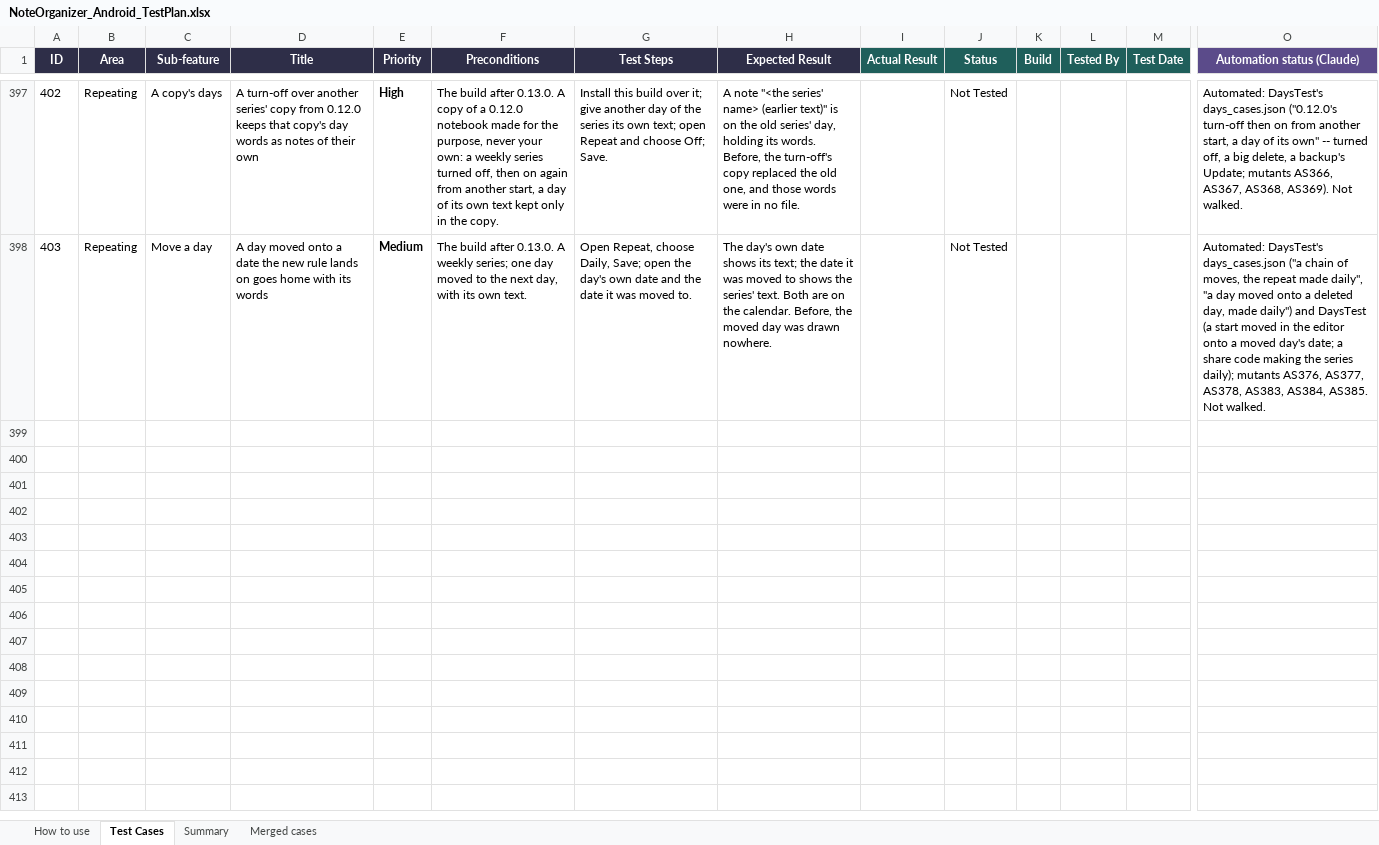
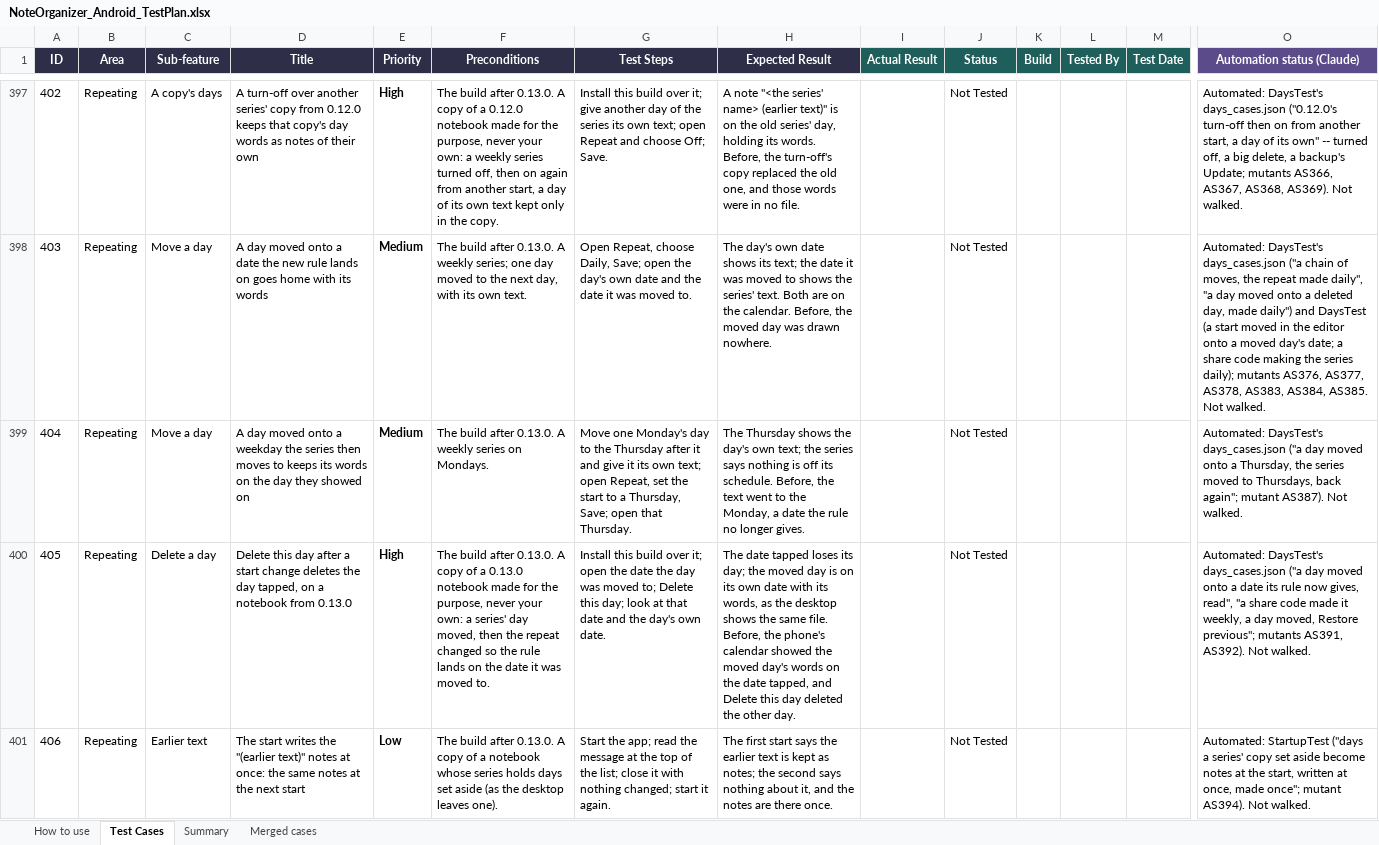
Before and after one commit to AlexandraMoldovan95/noteOrganizerForAndroid, an Excel workbook: qa/NoteOrganizer_Android_TestPlan.xlsx, sheet Test Cases, drawn as a sheet; only a part is shown, gaps mark what is left out; values as stored, in another font and other column widths than the file's, no borders; rows hold the shown columns only; the diff names each change by its address in the sheet, - before the commit and + after, or states it on an @@ line.

```diff
--- a/qa/NoteOrganizer_Android_TestPlan.xlsx (sheet Test Cases)
+++ b/qa/NoteOrganizer_Android_TestPlan.xlsx (sheet Test Cases)
+row 399: 404 | Repeating | Move a day | A day moved onto a weekday the series then moves to keeps its words on the day they showed on | Medium | The build after 0.13.0. A weekly series on Mondays. | Move one Monday's day to the Thursday after it and give it its own text; open Repeat, set the start to a Thursday, Save; open that Thursday. | The Thursday shows the day's own text; the series says nothing is off its schedule. Before, the text went to the Monday, a date the rule no longer gives. |  | Not Tested |  |  |  | Automated: DaysTest's days_cases.json ("a day moved onto a Thursday, the series moved to Thursdays, back again"; mutant AS387). Not walked.
+row 400: 405 | Repeating | Delete a day | Delete this day after a start change deletes the day tapped, on a notebook from 0.13.0 | High | The build after 0.13.0. A copy of a 0.13.0 notebook made for the purpose, never your own: a series' day moved, then the repeat changed so the rule lands on the date it was moved to. | Install this build over it; open the date the day was moved to; Delete this day; look at that date and the day's own date. | The date tapped loses its day; the moved day is on its own date with its words, as the desktop shows the same file. Before, the phone's calendar showed the moved day's words on the date tapped, and Delete this day deleted the other day. |  | Not Tested |  |  |  | Automated: DaysTest's days_cases.json ("a day moved onto a date its rule now gives, read", "a share code made it weekly, a day moved, Restore previous"; mutants AS391, AS392). Not walked.
+row 401: 406 | Repeating | Earlier text | The start writes the "(earlier text)" notes at once: the same notes at the next start | Low | The build after 0.13.0. A copy of a notebook whose series holds days set aside (as the desktop leaves one). | Start the app; read the message at the top of the list; close it with nothing changed; start it again. | The first start says the earlier text is kept as notes; the second says nothing about it, and the notes are there once. |  | Not Tested |  |  |  | Automated: StartupTest ("days a series' copy set aside become notes at the start, written at once, made once"; mutant AS394). Not walked.
```
Also changed, not shown: 12 other files.
